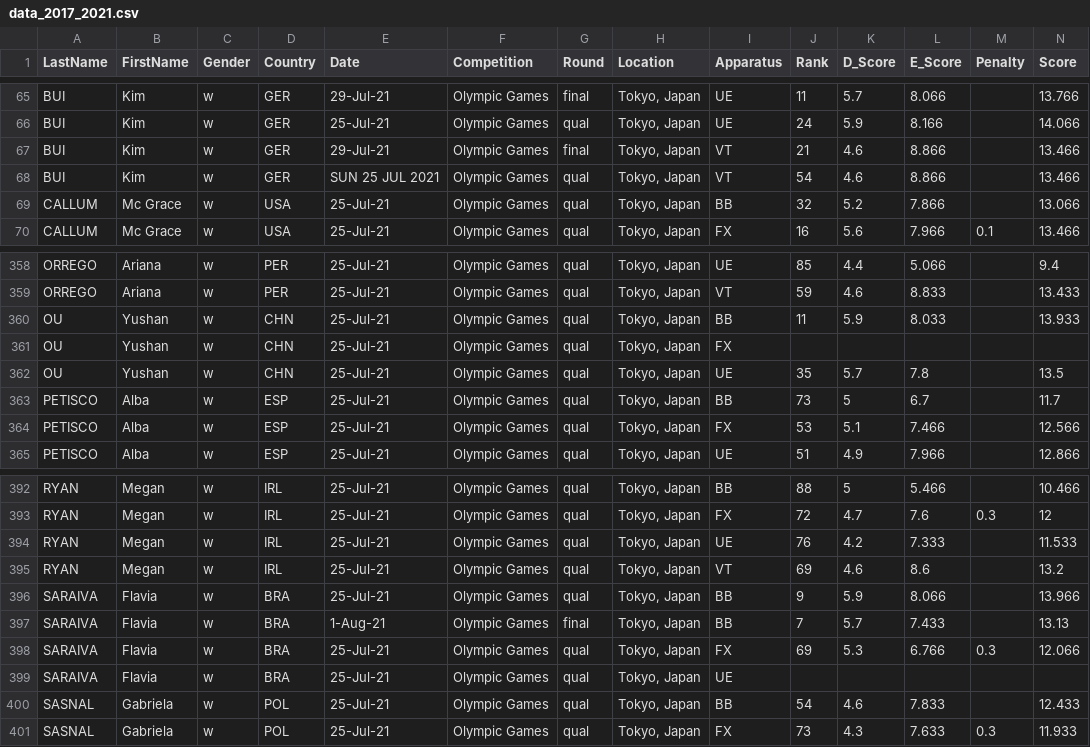
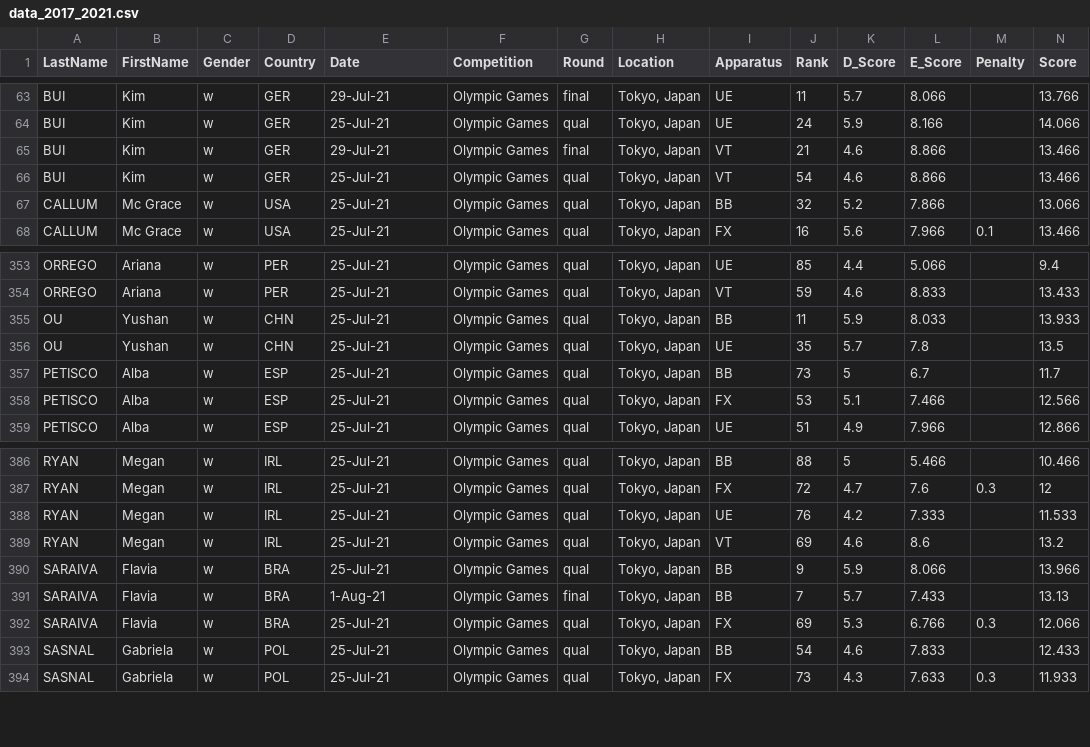
Before and after one commit to connorbryson5/2024-UCSAS-Data-Challenge, a CSV file: cleandata/data_2017_2021.csv, drawn as a sheet; only a part is shown, gaps mark what is left out; the diff covers the shown part only.

```diff
--- a/cleandata/data_2017_2021.csv
+++ b/cleandata/data_2017_2021.csv
@@ -67,3 +65,3 @@ BUI,Kim,w,GER,25-Jul-21,Olympic Games,qual,"Tokyo, Japan",UE,24,5.9,8.166,,14.06
 BUI,Kim,w,GER,29-Jul-21,Olympic Games,final,"Tokyo, Japan",VT,21,4.6,8.866,,13.466
-BUI,Kim,w,GER,SUN 25 JUL 2021,Olympic Games,qual,"Tokyo, Japan",VT,54,4.6,8.866,,13.466
+BUI,Kim,w,GER,25-Jul-21,Olympic Games,qual,"Tokyo, Japan",VT,54,4.6,8.866,,13.466
 CALLUM,Mc Grace,w,USA,25-Jul-21,Olympic Games,qual,"Tokyo, Japan",BB,32,5.2,7.866,,13.066
@@ -360,3 +355,2 @@ ORREGO,Ariana,w,PER,25-Jul-21,Olympic Games,qual,"Tokyo, Japan",VT,59,4.6,8.833,
 OU,Yushan,w,CHN,25-Jul-21,Olympic Games,qual,"Tokyo, Japan",BB,11,5.9,8.033,,13.933
-OU,Yushan,w,CHN,25-Jul-21,Olympic Games,qual,"Tokyo, Japan",FX,,,,,
 OU,Yushan,w,CHN,25-Jul-21,Olympic Games,qual,"Tokyo, Japan",UE,35,5.7,7.8,,13.5
@@ -398,3 +392,2 @@ SARAIVA,Flavia,w,BRA,1-Aug-21,Olympic Games,final,"Tokyo, Japan",BB,7,5.7,7.433,
 SARAIVA,Flavia,w,BRA,25-Jul-21,Olympic Games,qual,"Tokyo, Japan",FX,69,5.3,6.766,0.3,12.066
-SARAIVA,Flavia,w,BRA,25-Jul-21,Olympic Games,qual,"Tokyo, Japan",UE,,,,,
 SASNAL,Gabriela,w,POL,25-Jul-21,Olympic Games,qual,"Tokyo, Japan",BB,54,4.6,7.833,,12.433
```
Also changed, not shown: 5 removed rows elsewhere in this file.
